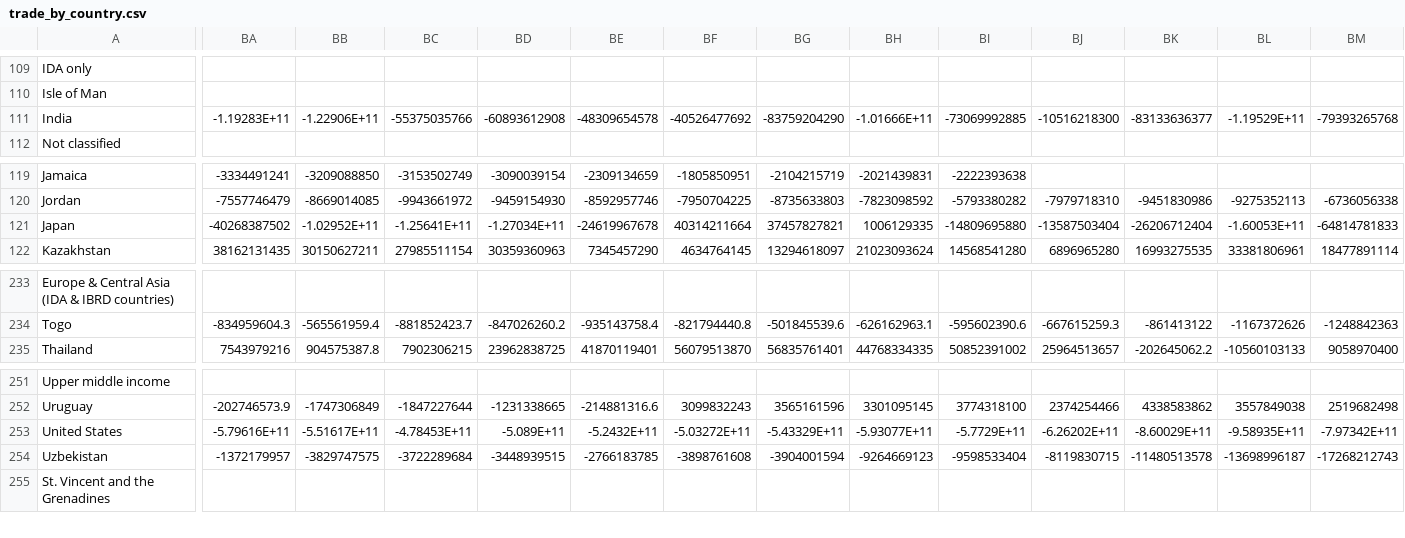
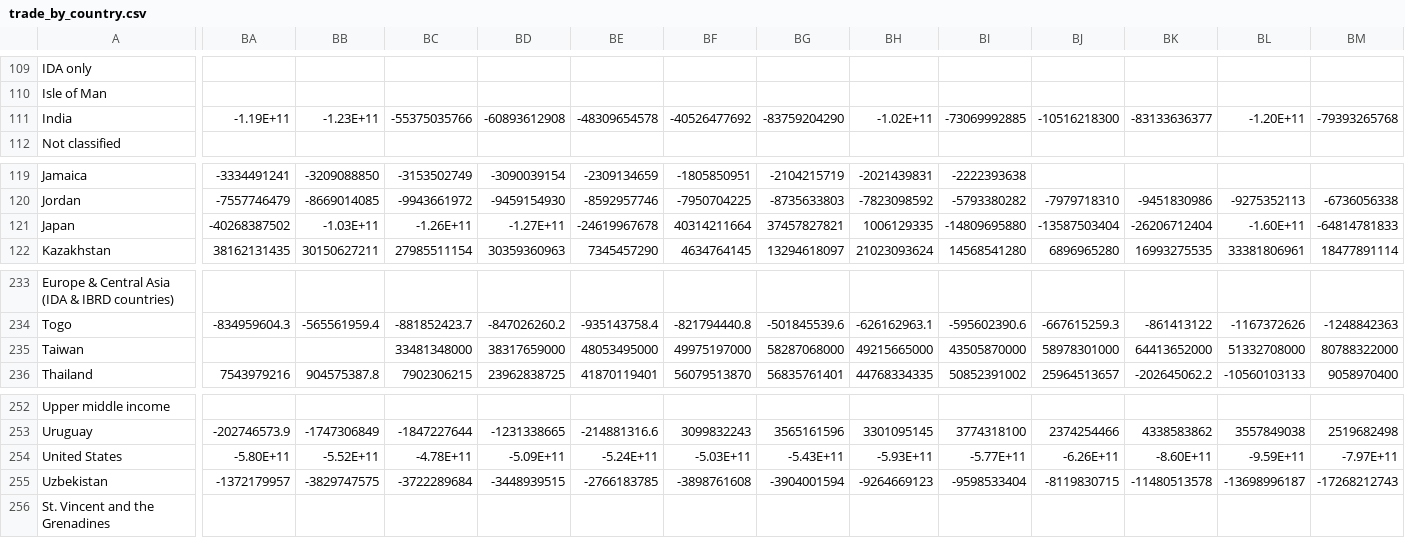
Before and after one commit to xiaolong70701/tariff, a CSV file: data/raw/macro/trade_by_country.csv, drawn as a sheet; only a part is shown, gaps mark what is left out; addresses are those after the commit; rows hold the shown columns only; the diff covers the shown part only; the diff names each change by its address in the sheet, - before the commit and + after, or states it on an @@ line.

```diff
--- a/data/raw/macro/trade_by_country.csv
+++ b/data/raw/macro/trade_by_country.csv
-BA111: -1.19283E+11
+BA111: -1.19E+11
-BB111: -1.22906E+11
+BB111: -1.23E+11
-BH111: -1.01666E+11
+BH111: -1.02E+11
-BL111: -1.19529E+11
+BL111: -1.20E+11
-BB121: -1.02952E+11
+BB121: -1.03E+11
-BC121: -1.25641E+11
+BC121: -1.26E+11
-BD121: -1.27034E+11
+BD121: -1.27E+11
-BL121: -1.60053E+11
+BL121: -1.60E+11
+row 235: Taiwan |  |  | 33481348000 | 38317659000 | 48053495000 | 49975197000 | 58287068000 | 49215665000 | 43505870000 | 58978301000 | 64413652000 | 51332708000 | 80788322000
-BA254: -5.79616E+11
+BA254: -5.80E+11
-BB254: -5.51617E+11
+BB254: -5.52E+11
-BC254: -4.78453E+11
+BC254: -4.78E+11
-BD254: -5.089E+11
+BD254: -5.09E+11
-BE254: -5.2432E+11
+BE254: -5.24E+11
-BF254: -5.03272E+11
+BF254: -5.03E+11
-BG254: -5.43329E+11
+BG254: -5.43E+11
-BH254: -5.93077E+11
+BH254: -5.93E+11
-BI254: -5.7729E+11
+BI254: -5.77E+11
-BJ254: -6.26202E+11
+BJ254: -6.26E+11
-BK254: -8.60029E+11
+BK254: -8.60E+11
-BL254: -9.58935E+11
+BL254: -9.59E+11
-BM254: -7.97342E+11
+BM254: -7.97E+11
```
Also changed, not shown: 19 edited cells elsewhere in this file, data/raw/macro/CPI_by_country.csv, data/raw/macro/GDP_by_country.csv, 9 other files.
